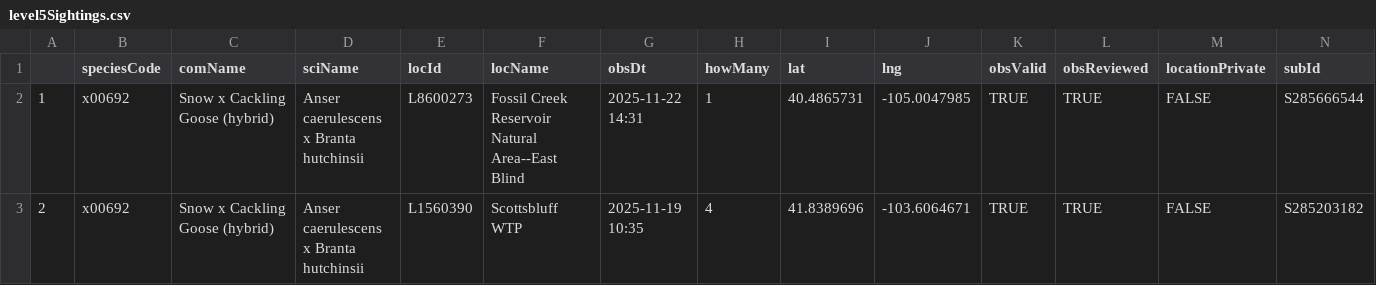
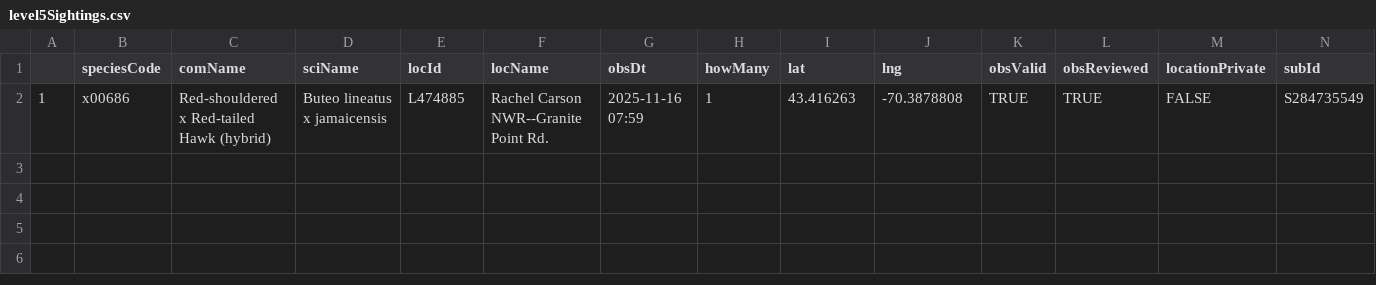
Before and after one commit to jsm425/BirdNerd, a CSV file: BirdSightingLists/level5Sightings.csv, drawn as a sheet.

```diff
--- a/BirdSightingLists/level5Sightings.csv
+++ b/BirdSightingLists/level5Sightings.csv
@@ -1,3 +1,2 @@
 "","speciesCode","comName","sciName","locId","locName","obsDt","howMany","lat","lng","obsValid","obsReviewed","locationPrivate","subId"
-"1","x00692","Snow x Cackling Goose (hybrid)","Anser caerulescens x Branta hutchinsii","L8600273","Fossil Creek Reservoir Natural Area--East Blind","2025-11-22 14:31",1,40.4865731,-105.0047985,TRUE,TRUE,FALSE,"S285666544"
-"2","x00692","Snow x Cackling Goose (hybrid)","Anser caerulescens x Branta hutchinsii","L1560390","Scottsbluff WTP","2025-11-19 10:35",4,41.8389696,-103.6064671,TRUE,TRUE,FALSE,"S285203182"
+"1","x00686","Red-shouldered x Red-tailed Hawk (hybrid)","Buteo lineatus x jamaicensis","L474885","Rachel Carson NWR--Granite Point Rd.","2025-11-16 07:59",1,43.416263,-70.3878808,TRUE,TRUE,FALSE,"S284735549"
```
Also changed, not shown: 4 other files.
